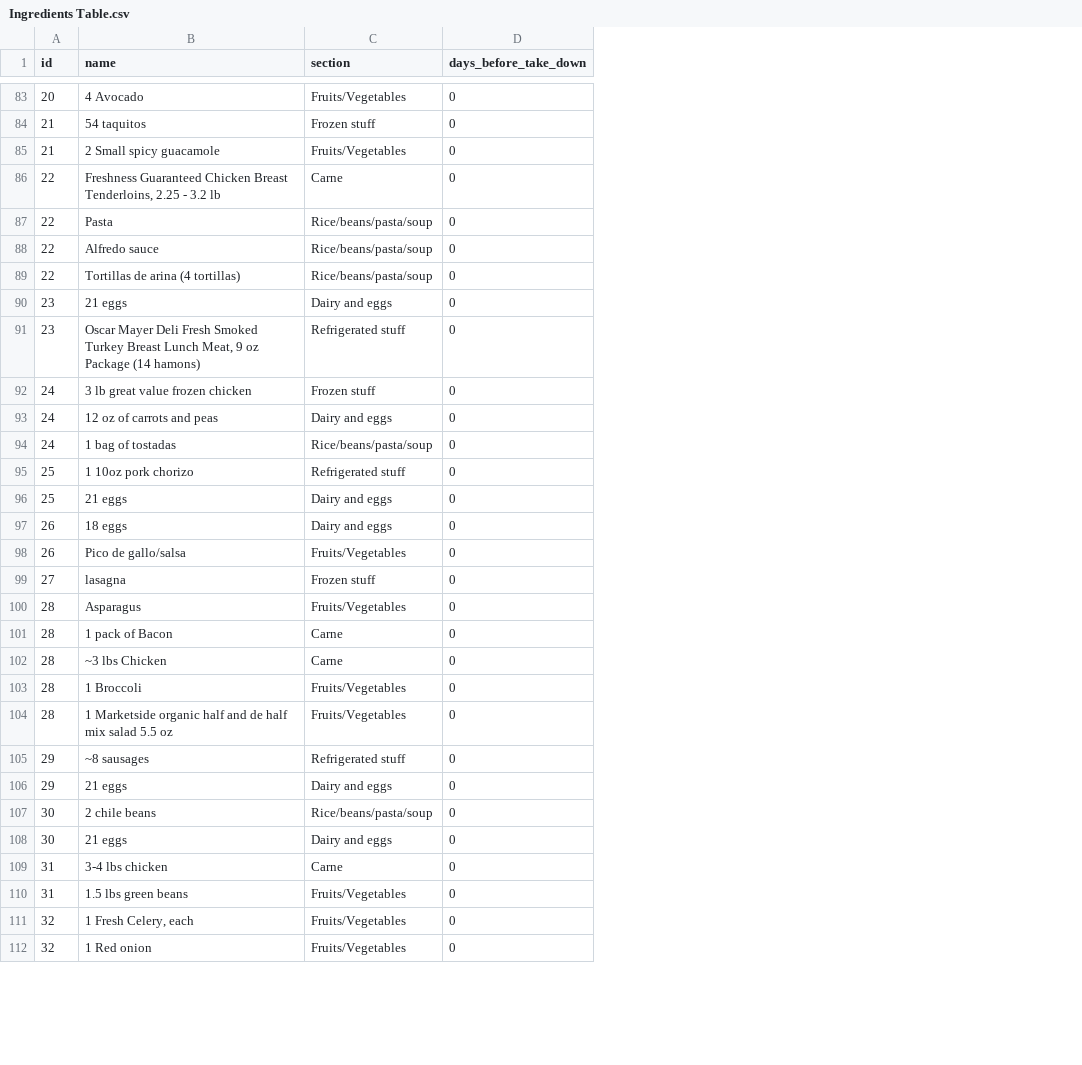
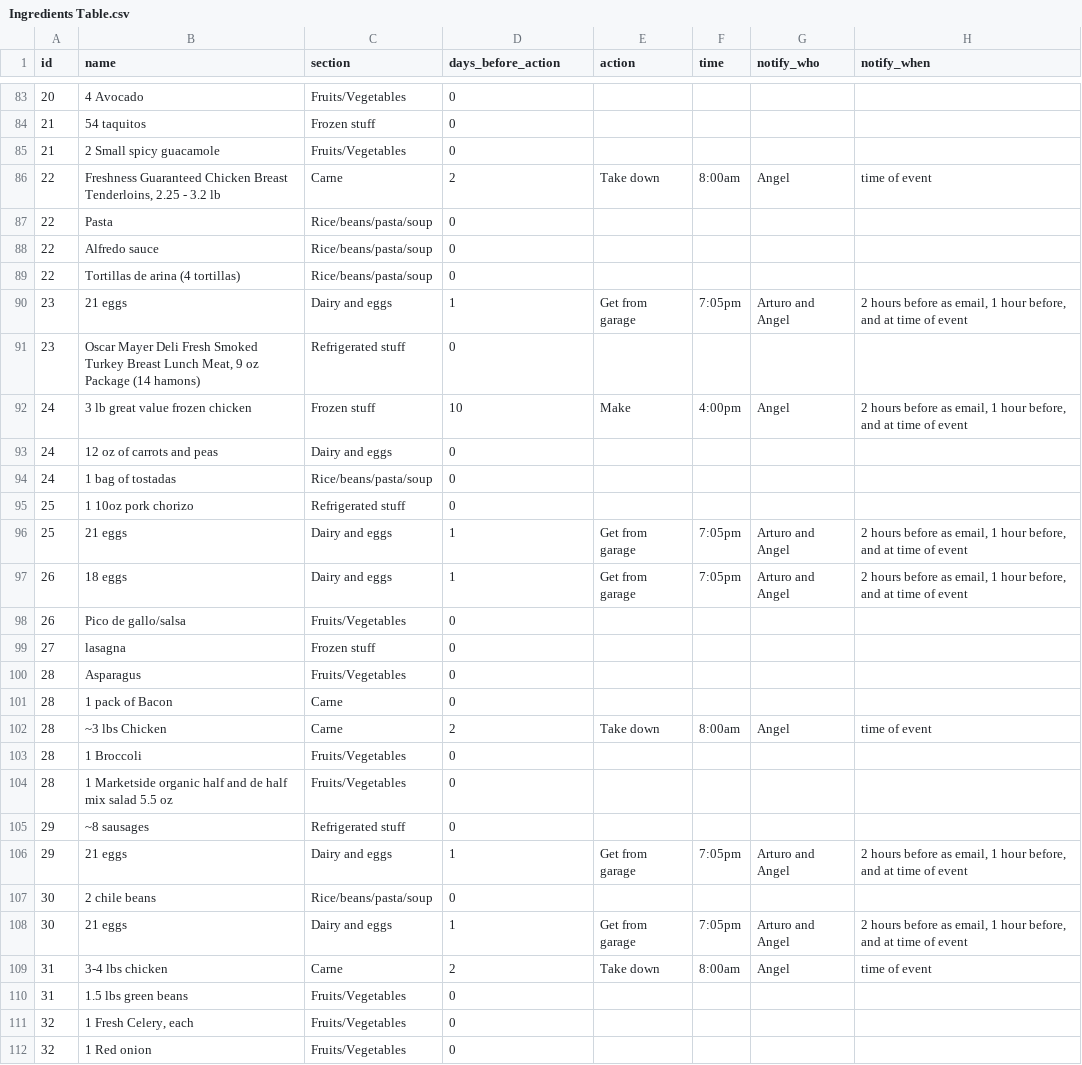
Before and after one commit to agonzalez52/groceries, a CSV file: Ingredients Table.csv, drawn as a sheet; only a part is shown, gaps mark what is left out; the diff covers the shown part only; the diff names each change by its address in the sheet, - before the commit and + after, or states it on an @@ line.

```diff
--- a/Ingredients Table.csv
+++ b/Ingredients Table.csv
+column E (action), rows 86-109: Take down |  |  |  | Get from garage |  | Make |  |  |  | Get from garage | Get from garage |  |  |  |  | Take down |  |  |  | Get from garage |  | Get from garage | Take down
+column F (time), rows 86-109: 8:00am |  |  |  | 7:05pm |  | 4:00pm |  |  |  | 7:05pm | 7:05pm |  |  |  |  | 8:00am |  |  |  | 7:05pm |  | 7:05pm | 8:00am
+column G (notify_who), rows 86-109: Angel |  |  |  | Arturo and Angel |  | Angel |  |  |  | Arturo and Angel | Arturo and Angel |  |  |  |  | Angel |  |  |  | Arturo and Angel |  | Arturo and Angel | Angel
+column H (notify_when), rows 86-109: time of event |  |  |  | 2 hours before as email, 1 hour before, and at time of event |  | 2 hours before as email, 1 hour before, and at time of event |  |  |  | 2 hours before as email, 1 hour before, and at time of event | 2 hours before as email, 1 hour before, and at time of event |  |  |  |  | time of event |  |  |  | 2 hours before as email, 1 hour before, and at time of event |  | 2 hours before as email, 1 hour before, and at time of event | time of event
-D1: days_before_take_down
+D1: days_before_action
-D86 (days_before_action): 0
+D86 (days_before_action): 2
-D90 (days_before_action): 0
+D90 (days_before_action): 1
-D92 (days_before_action): 0
+D92 (days_before_action): 10
-D96:D97 (days_before_action): 0
+D96:D97 (days_before_action): 1
-D102 (days_before_action): 0
+D102 (days_before_action): 2
-D106 (days_before_action): 0
+D106 (days_before_action): 1
-D108 (days_before_action): 0
+D108 (days_before_action): 1
-D109 (days_before_action): 0
+D109 (days_before_action): 2
```
Also changed, not shown: 24 edited cells elsewhere in this file, Meals Table.csv, 2 other files.
